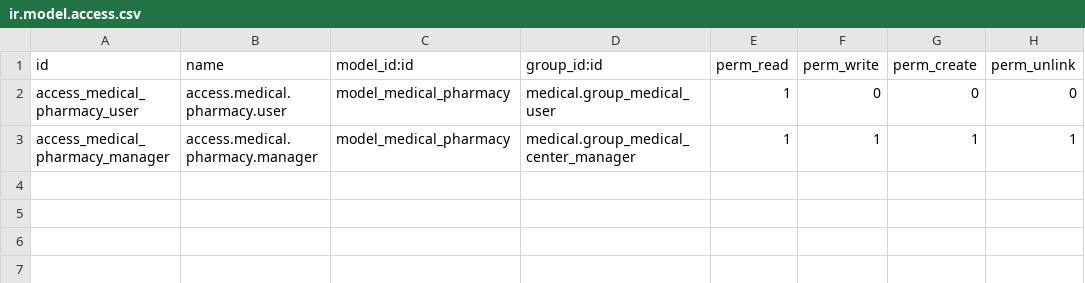
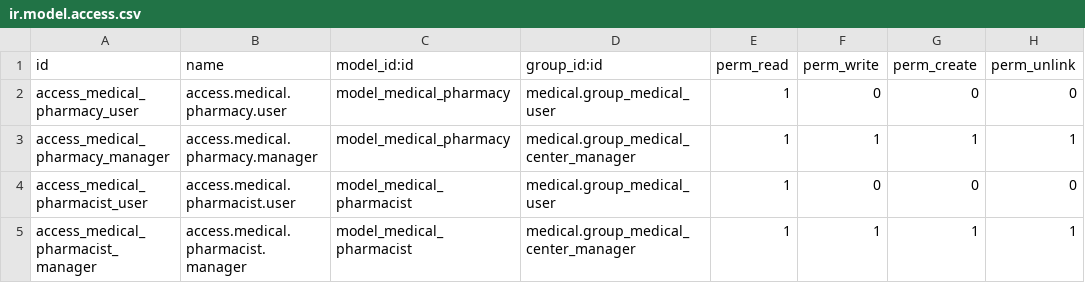
Before and after one commit to OCA/vertical-medical, a CSV file: medical_pharmacy/security/ir.model.access.csv, drawn as a sheet; the diff names each change by its address in the sheet, - before the commit and + after, or states it on an @@ line.

Commit message:
[IMP] medical_pharmacy: Add concept of pharmacist * Add a pharmacist model and view for RPH concept

```diff
--- a/medical_pharmacy/security/ir.model.access.csv
+++ b/medical_pharmacy/security/ir.model.access.csv
+row 4: access_medical_pharmacist_user | access.medical.pharmacist.user | model_medical_pharmacist | medical.group_medical_user | 1 | 0 | 0 | 0
+row 5: access_medical_pharmacist_manager | access.medical.pharmacist.manager | model_medical_pharmacist | medical.group_medical_center_manager | 1 | 1 | 1 | 1
```
Also changed, not shown: 9 other files.
